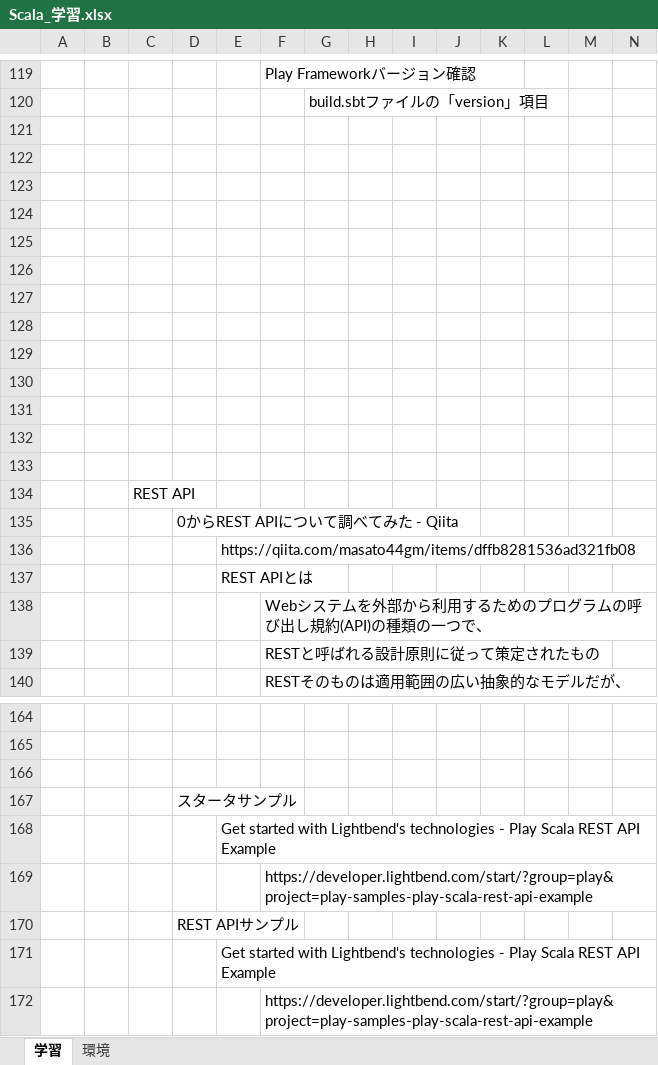
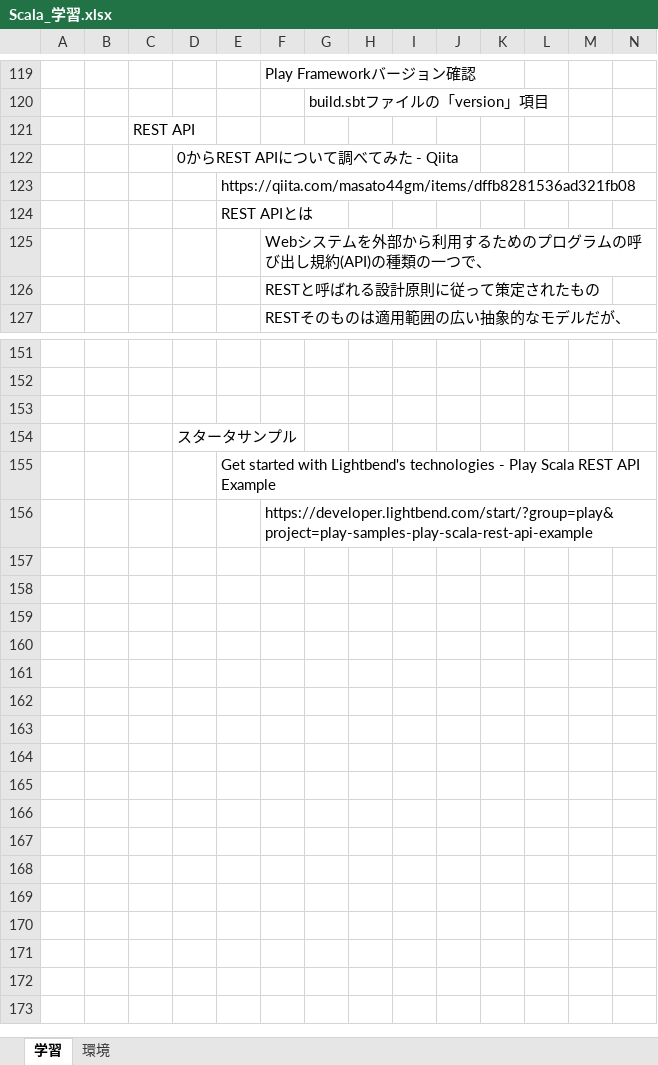
Before and after one commit to yakicoconut/Jupiter, an Excel workbook: Scala/Reference/Scala_学習.xlsx, sheet 学習, drawn as a sheet; only a part is shown, gaps mark what is left out; values as stored, in another font and other column widths than the file's, no borders; rows hold the shown columns only; the diff names each change by its address in the sheet, - before the commit and + after, or states it on an @@ line.

Commit message:
Scala_Reference_Scala_学習_修正

```diff
--- a/Scala/Reference/Scala_学習.xlsx (sheet 学習)
+++ b/Scala/Reference/Scala_学習.xlsx (sheet 学習)
-row 121: (empty)
-row 122: (empty)
-row 123: (empty)
-row 124: (empty)
-row 125: (empty)
-row 126: (empty)
-row 127: (empty)
-row 128: (empty)
-row 129: (empty)
-row 130: (empty)
-row 131: (empty)
-row 132: (empty)
-row 133: (empty)
-row 168:  |  |  |  | Get started with Lightbend's technologies - Play Scala REST API Example
-row 169:  |  |  |  |  | https://developer.lightbend.com/start/?group=play&project=play-samples-play-scala-rest-api-example
-row 170:  |  |  | REST APIサンプル
```
Also changed, not shown: sheet 環境.
